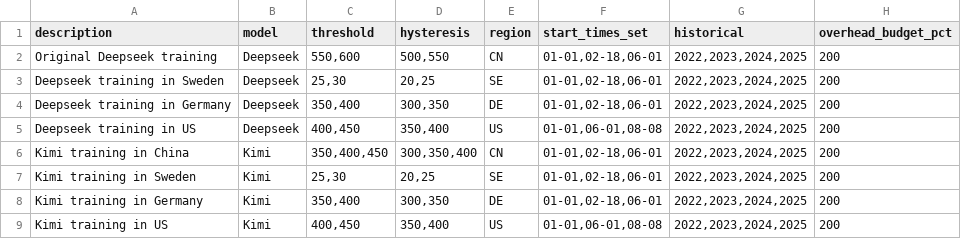
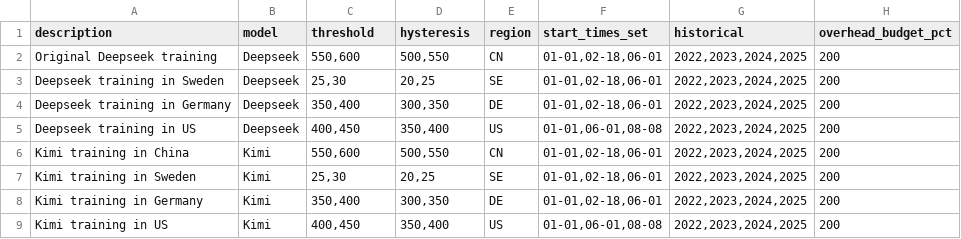
Before and after one commit to 404Simon/TheGreenEpoch, a CSV file: data/scenarios.csv, drawn as a sheet.

Commit message:
fix: set thresholds for kimi training in china to the values of deepseek

```diff
--- a/data/scenarios.csv
+++ b/data/scenarios.csv
@@ -5,3 +5,3 @@ Deepseek training in Germany,Deepseek,"350,400","300,350",DE,"01-01,02-18,06-01"
 Deepseek training in US,Deepseek,"400,450","350,400",US,"01-01,06-01,08-08","2022,2023,2024,2025",200
-Kimi training in China,Kimi,"350,400,450","300,350,400",CN,"01-01,02-18,06-01","2022,2023,2024,2025",200
+Kimi training in China,Kimi,"550,600","500,550",CN,"01-01,02-18,06-01","2022,2023,2024,2025",200
 Kimi training in Sweden,Kimi,"25,30","20,25",SE,"01-01,02-18,06-01","2022,2023,2024,2025",200
```
